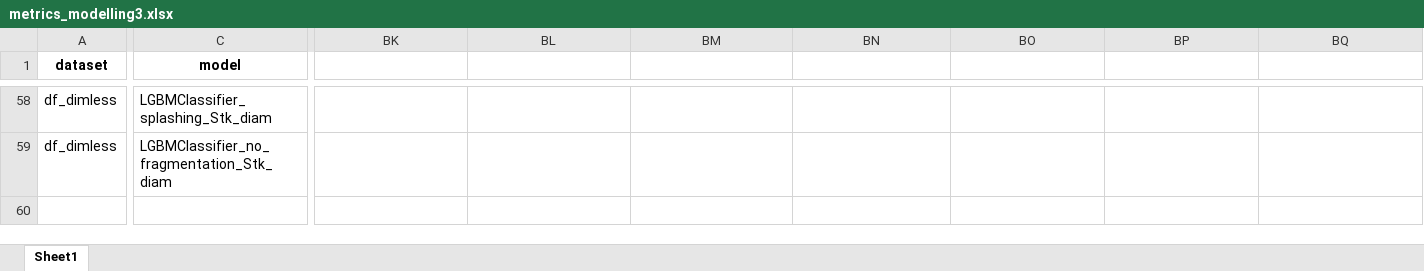
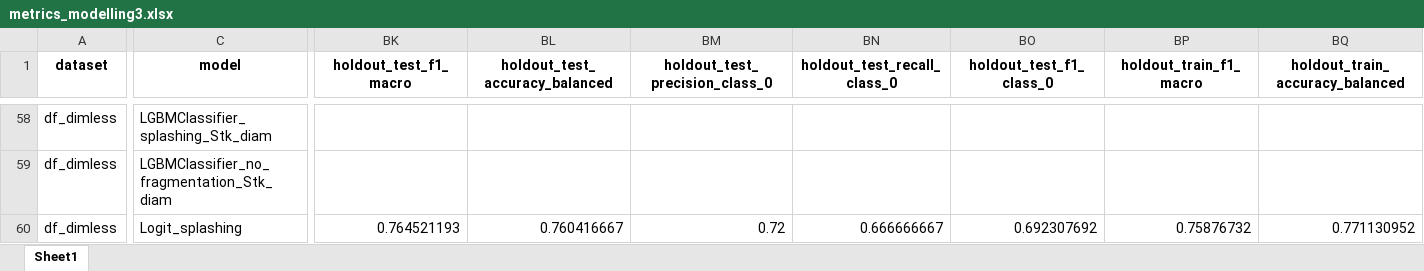
Before and after one commit to mvulf/drop-wall-impact-ml-prediction, an Excel workbook: results/metrics_modelling3.xlsx, sheet Sheet1, drawn as a sheet; only a part is shown, gaps mark what is left out; values as stored, in another font and other column widths than the file's, no borders; rows hold the shown columns only; the diff covers the shown part only; the diff names each change by its address in the sheet, - before the commit and + after, or states it on an @@ line.

```diff
--- a/results/metrics_modelling3.xlsx (sheet Sheet1)
+++ b/results/metrics_modelling3.xlsx (sheet Sheet1)
-BK1: (empty)
+BK1: holdout_test_f1_macro
-BL1: (empty)
+BL1: holdout_test_accuracy_balanced
-BM1: (empty)
+BM1: holdout_test_precision_class_0
-BN1: (empty)
+BN1: holdout_test_recall_class_0
-BO1: (empty)
+BO1: holdout_test_f1_class_0
-BP1: (empty)
+BP1: holdout_train_f1_macro
-BQ1: (empty)
+BQ1: holdout_train_accuracy_balanced
+row 60: df_dimless | Logit_splashing | 0.764521193 | 0.760416667 | 0.72 | 0.666666667 | 0.692307692 | 0.75876732 | 0.771130952
```
Also changed, not shown: 43 edited cells elsewhere in this sheet, 9 other files.
